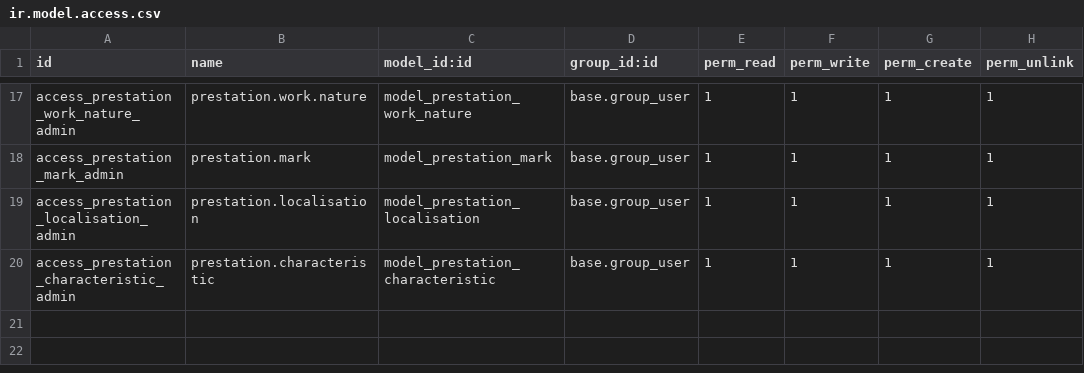
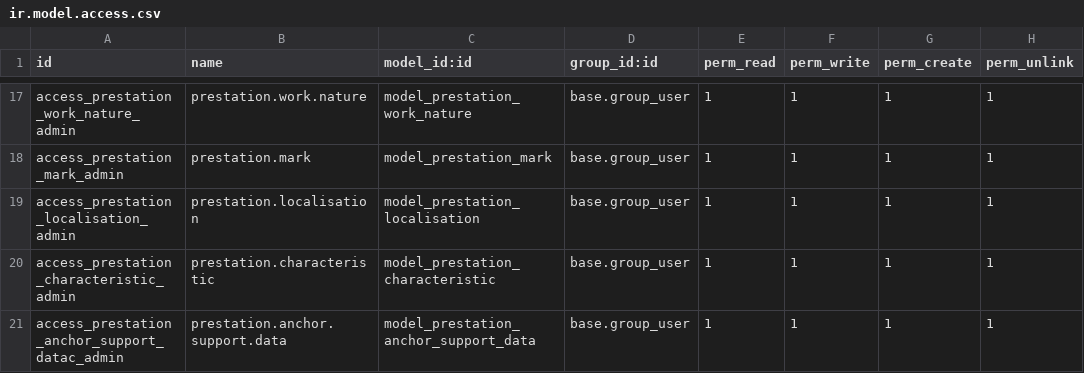
Before and after one commit to Bikelel/BRCONSULT, a CSV file: br_consult/security/ir.model.access.csv, drawn as a sheet; only a part is shown, gaps mark what is left out.

```diff
--- a/br_consult/security/ir.model.access.csv
+++ b/br_consult/security/ir.model.access.csv
@@ -20 +20,2 @@ access_prestation_localisation_admin,prestation.localisation,model_prestation_lo
 access_prestation_characteristic_admin,prestation.characteristic,model_prestation_characteristic,base.group_user,1,1,1,1
+access_prestation_anchor_support_datac_admin,prestation.anchor.support.data,model_prestation_anchor_support_data,base.group_user,1,1,1,1
```
Also changed, not shown: 8 other files.
